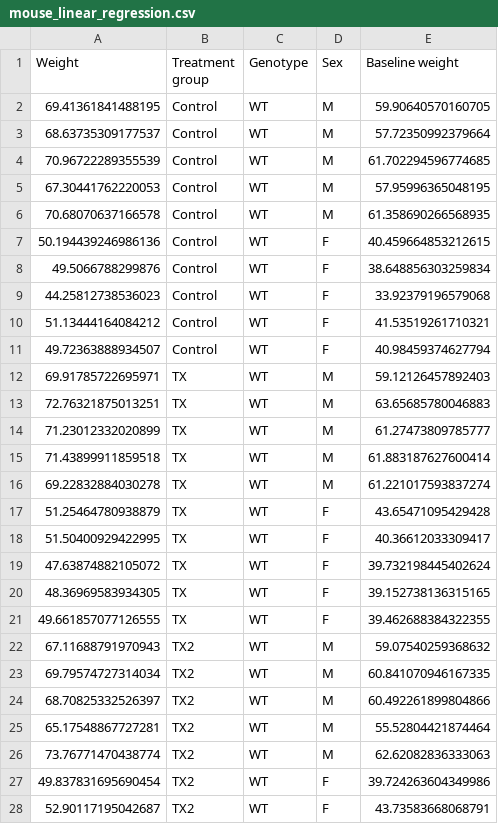
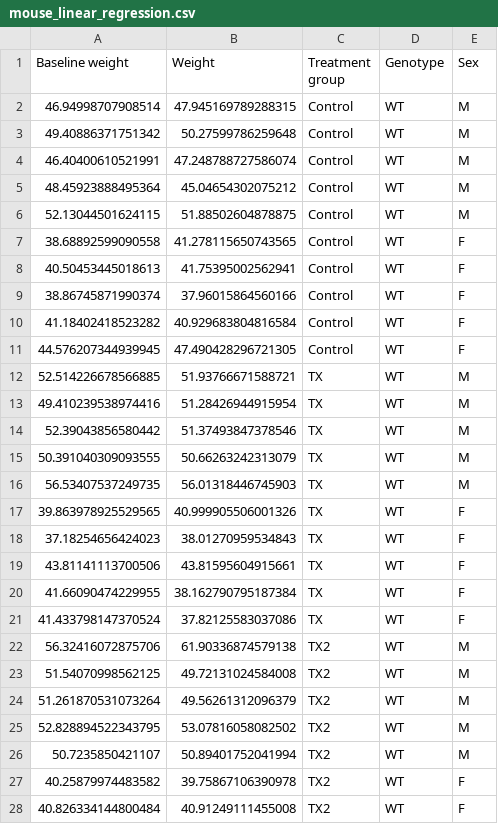
Before and after one commit to UBC-PATH/PATH548L-2025, a CSV file: worksheets/data/mouse_linear_regression.csv, drawn as a sheet; only a part is shown; removed rows and columns are numbered as before the commit, all else as after; the diff covers the shown part only; the diff names each change by its address in the sheet, - before the commit and + after, or states it on an @@ line.

Commit message:
data: mouse lg

```diff
--- a/worksheets/data/mouse_linear_regression.csv
+++ b/worksheets/data/mouse_linear_regression.csv
+column A (Baseline weight), rows 2-28: 46.94998707908514 | 49.40886371751342 | 46.40400610521991 | 48.45923888495364 | 52.13044501624115 | 38.68892599090558 | 40.50453445018613 | 38.86745871990374 | 41.18402418523282 | 44.576207344939945 | 52.514226678566885 | 49.410239538974416 | 52.39043856580442 | 50.391040309093555 | 56.53407537249735 | 39.863978925529565 | 37.18254656424023 | 43.81141113700506 | 41.66090474229955 | 41.433798147370524 | 56.32416072875706 | 51.54070998562125 | 51.261870531073264 | 52.828894522343795 | 50.7235850421107 | 40.25879974483582 | 40.826334144800484
-column E (Baseline weight), rows 2-28: 59.90640570160705 | 57.72350992379664 | 61.702294596774685 | 57.95996365048195 | 61.358690266568935 | 40.459664853212615 | 38.648856303259834 | 33.92379196579068 | 41.53519261710321 | 40.98459374627794 | 59.12126457892403 | 63.65685780046883 | 61.27473809785777 | 61.883187627600414 | 61.221017593837274 | 43.65471095429428 | 40.36612033309417 | 39.732198445402624 | 39.152738136315165 | 39.462688384322355 | 59.07540259368632 | 60.841070946167335 | 60.492261899804866 | 55.52804421874464 | 62.62082836333063 | 39.724263604349986 | 43.73583668068791
-B2 (Weight): 69.41361841488195
+B2 (Weight): 47.945169789288315
-B3 (Weight): 68.63735309177537
+B3 (Weight): 50.27599786259648
-B4 (Weight): 70.96722289355539
+B4 (Weight): 47.248788727586074
-B5 (Weight): 67.30441762220053
+B5 (Weight): 45.04654302075212
-B6 (Weight): 70.68070637166578
+B6 (Weight): 51.88502604878875
-B7 (Weight): 50.194439246986136
+B7 (Weight): 41.278115650743565
-B8 (Weight): 49.5066788299876
+B8 (Weight): 41.75395002562941
-B9 (Weight): 44.25812738536023
+B9 (Weight): 37.96015864560166
-B10 (Weight): 51.13444164084212
+B10 (Weight): 40.929683804816584
-B11 (Weight): 49.72363888934507
+B11 (Weight): 47.490428296721305
-B12 (Weight): 69.91785722695971
+B12 (Weight): 51.93766671588721
-B13 (Weight): 72.76321875013251
+B13 (Weight): 51.28426944915954
-B14 (Weight): 71.23012332020899
+B14 (Weight): 51.37493847378546
-B15 (Weight): 71.43899911859518
+B15 (Weight): 50.66263242313079
-B16 (Weight): 69.22832884030278
+B16 (Weight): 56.01318446745903
-B17 (Weight): 51.25464780938879
+B17 (Weight): 40.999905506001326
-B18 (Weight): 51.50400929422995
+B18 (Weight): 38.01270959534843
-B19 (Weight): 47.63874882105072
+B19 (Weight): 43.81595604915661
-B20 (Weight): 48.36969583934305
+B20 (Weight): 38.162790795187384
-B21 (Weight): 49.661857077126555
+B21 (Weight): 37.82125583037086
-B22 (Weight): 67.11688791970943
+B22 (Weight): 61.90336874579138
-B23 (Weight): 69.79574727314034
+B23 (Weight): 49.72131024584008
-B24 (Weight): 68.70825332526397
+B24 (Weight): 49.56261312096379
-B25 (Weight): 65.17548867727281
+B25 (Weight): 53.07816058082502
-B26 (Weight): 73.76771470438774
+B26 (Weight): 50.89401752041994
-B27 (Weight): 49.837831695690454
+B27 (Weight): 39.75867106390978
-B28 (Weight): 52.90117195042687
+B28 (Weight): 40.91249111455008
```
Also changed, not shown: 33 edited cells elsewhere in this file.
